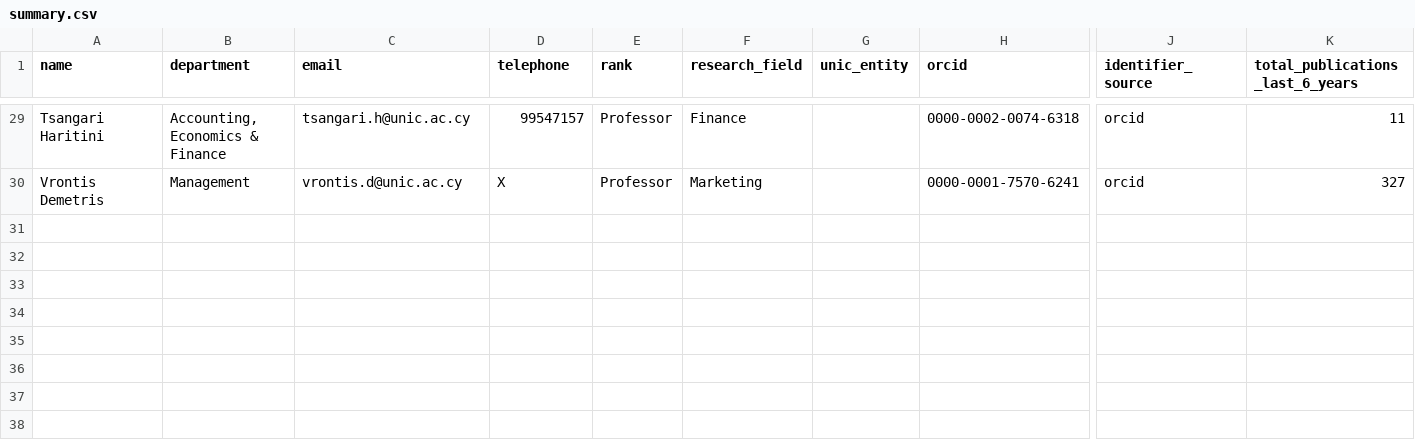
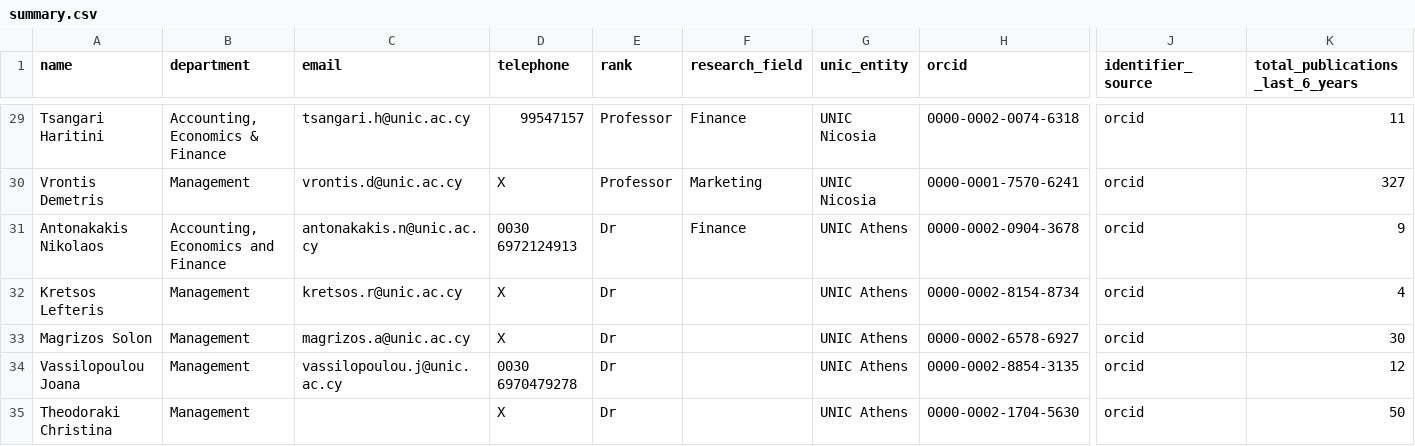
Before and after one commit to annamariasouri/NEXUS, a CSV file: outputs/summary.csv, drawn as a sheet; only a part is shown, gaps mark what is left out; rows hold the shown columns only; the diff covers the shown part only; the diff names each change by its address in the sheet, - before the commit and + after, or states it on an @@ line.

```diff
--- a/outputs/summary.csv
+++ b/outputs/summary.csv
-G29:G30 (unic_entity): (empty)
+G29:G30 (unic_entity): UNIC Nicosia
+row 31: Antonakakis Nikolaos | Accounting, Economics and Finance | antonakakis.n@unic.ac.cy | 0030 6972124913 | Dr | Finance | UNIC Athens | 0000-0002-0904-3678 | orcid | 9
+row 32: Kretsos Lefteris | Management | kretsos.r@unic.ac.cy | X | Dr |  | UNIC Athens | 0000-0002-8154-8734 | orcid | 4
+row 33: Magrizos Solon | Management | magrizos.a@unic.ac.cy | X | Dr |  | UNIC Athens | 0000-0002-6578-6927 | orcid | 30
+row 34: Vassilopoulou Joana | Management | vassilopoulou.j@unic.ac.cy | 0030 6970479278 | Dr |  | UNIC Athens | 0000-0002-8854-3135 | orcid | 12
+row 35: Theodoraki Christina | Management |  | X | Dr |  | UNIC Athens | 0000-0002-1704-5630 | orcid | 50
```
Also changed, not shown: 28 edited cells elsewhere in this file, 1 other file.
